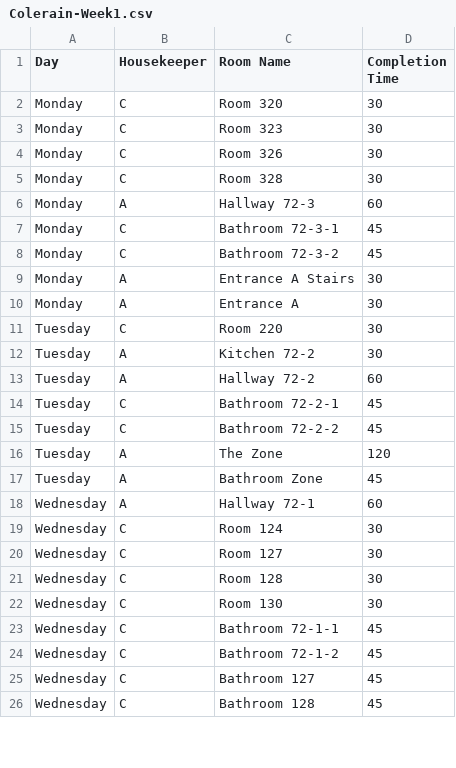
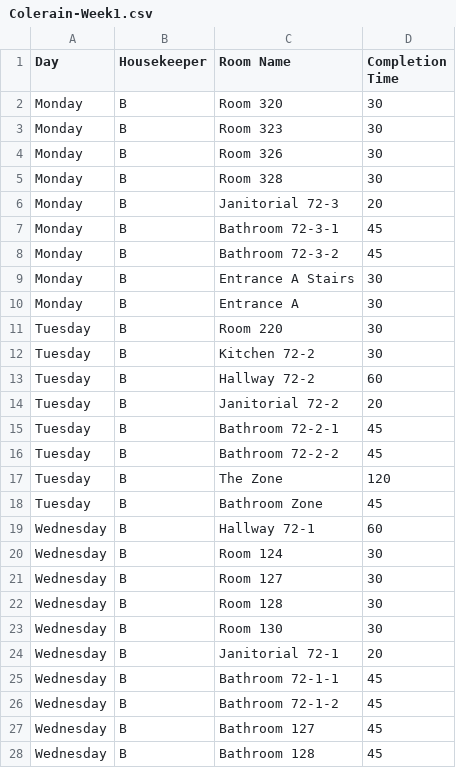
Before and after one commit to nothinghysterical/repository, a CSV file: schedules/Colerain-Week1.csv, drawn as a sheet; only a part is shown; the diff covers the shown part only.

```diff
--- a/schedules/Colerain-Week1.csv
+++ b/schedules/Colerain-Week1.csv
@@ -1,26 +1,28 @@
 Day	Housekeeper	Room Name	Completion Time
-Monday	C	Room 320	30
-Monday	C	Room 323	30
-Monday	C	Room 326	30
-Monday	C	Room 328	30
-Monday	A	Hallway 72-3	60
-Monday	C	Bathroom 72-3-1	45
-Monday	C	Bathroom 72-3-2	45
-Monday	A	Entrance A Stairs	30
-Monday	A	Entrance A	30
-Tuesday	C	Room 220	30
-Tuesday	A	Kitchen 72-2	30
-Tuesday	A	Hallway 72-2	60
-Tuesday	C	Bathroom 72-2-1	45
-Tuesday	C	Bathroom 72-2-2	45
-Tuesday	A	The Zone	120
-Tuesday	A	Bathroom Zone	45
-Wednesday	A	Hallway 72-1	60
-Wednesday	C	Room 124	30
-Wednesday	C	Room 127	30
-Wednesday	C	Room 128	30
-Wednesday	C	Room 130	30
-Wednesday	C	Bathroom 72-1-1	45
-Wednesday	C	Bathroom 72-1-2	45
-Wednesday	C	Bathroom 127	45
-Wednesday	C	Bathroom 128	45
+Monday	B	Room 320	30
+Monday	B	Room 323	30
+Monday	B	Room 326	30
+Monday	B	Room 328	30
+Monday	B	Janitorial 72-3	20
+Monday	B	Bathroom 72-3-1	45
+Monday	B	Bathroom 72-3-2	45
+Monday	B	Entrance A Stairs	30
+Monday	B	Entrance A	30
+Tuesday	B	Room 220	30
+Tuesday	B	Kitchen 72-2	30
+Tuesday	B	Hallway 72-2	60
+Tuesday	B	Janitorial 72-2	20
+Tuesday	B	Bathroom 72-2-1	45
+Tuesday	B	Bathroom 72-2-2	45
+Tuesday	B	The Zone	120
+Tuesday	B	Bathroom Zone	45
+Wednesday	B	Hallway 72-1	60
+Wednesday	B	Room 124	30
+Wednesday	B	Room 127	30
+Wednesday	B	Room 128	30
+Wednesday	B	Room 130	30
+Wednesday	B	Janitorial 72-1	20
+Wednesday	B	Bathroom 72-1-1	45
+Wednesday	B	Bathroom 72-1-2	45
+Wednesday	B	Bathroom 127	45
+Wednesday	B	Bathroom 128	45
```
Also changed, not shown: 1 added row and 44 edited cells elsewhere in this file.
